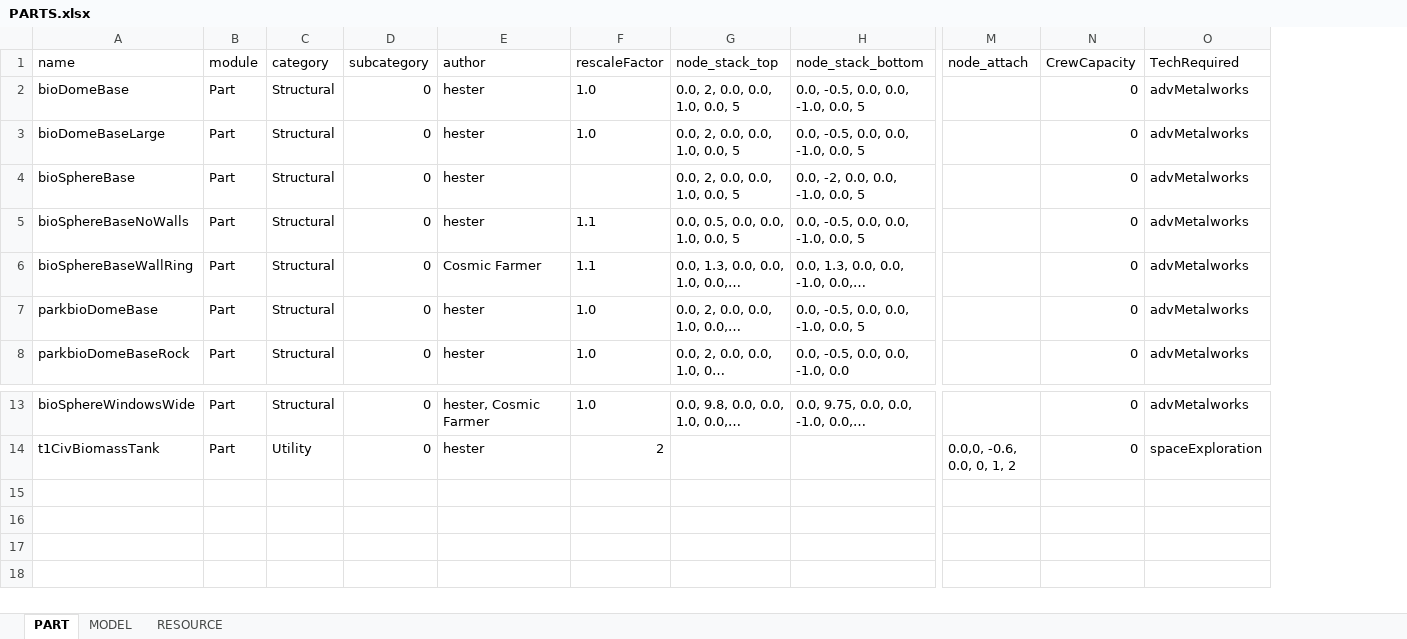
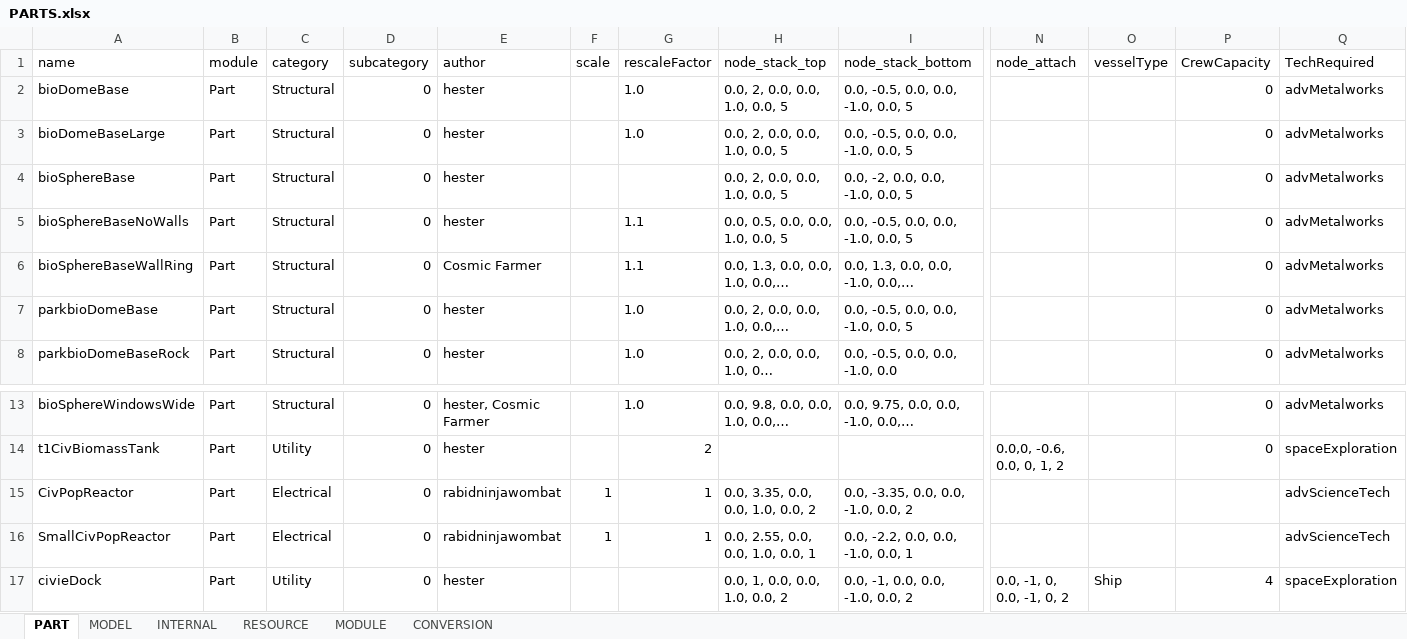
Before and after one commit to linuxgurugamer/CivilianPopulation, an Excel workbook: parts/src/main/resources/PARTS.xlsx, sheet PART, drawn as a sheet; only a part is shown, gaps mark what is left out; long unchanged cells end in …; values as stored, in another font and other column widths than the file's, no borders; rows hold the shown columns only; the diff names each change by its address in the sheet, - before the commit and + after, or states it on an @@ line.

Commit message:
adding reactors and civilian dock

```diff
--- a/parts/src/main/resources/PARTS.xlsx (sheet PART)
+++ b/parts/src/main/resources/PARTS.xlsx (sheet PART)
+sheet tab: INTERNAL
+sheet tab: MODULE
+sheet tab: CONVERSION
+column F (scale), empty
+column O (vesselType), empty
+row 15: CivPopReactor | Part | Electrical | 0 | rabidninjawombat | 1 | 1 | 0.0, 3.35, 0.0, 0.0, 1.0, 0.0, 2 | 0.0, -3.35, 0.0, 0.0, -1.0, 0.0, 2 |  |  |  | advScienceTech
+row 16: SmallCivPopReactor | Part | Electrical | 0 | rabidninjawombat | 1 | 1 | 0.0, 2.55, 0.0, 0.0, 1.0, 0.0, 1 | 0.0, -2.2, 0.0, 0.0, -1.0, 0.0, 1 |  |  |  | advScienceTech
+row 17: civieDock | Part | Utility | 0 | hester |  |  | 0.0, 1, 0.0, 0.0, 1.0, 0.0, 2 | 0.0, -1, 0.0, 0.0, -1.0, 0.0, 2 | 0.0, -1, 0, 0.0, -1, 0, 2 | Ship | 4 | spaceExploration
```
Also changed, not shown: sheet RESOURCE, sheet MODEL, 42 other files.
